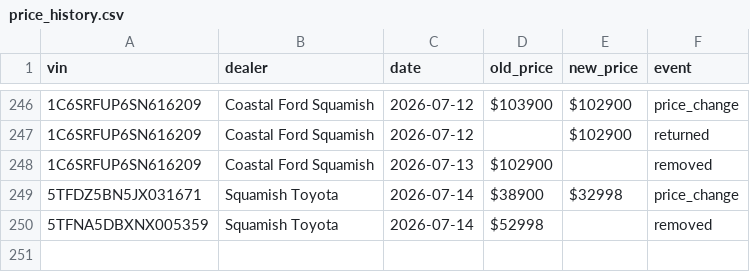
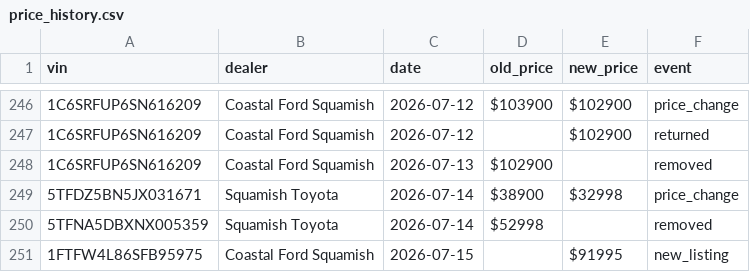
Before and after one commit to wilrocks79/truck-tracker, a CSV file: data/price_history.csv, drawn as a sheet; only a part is shown, gaps mark what is left out; the diff names each change by its address in the sheet, - before the commit and + after, or states it on an @@ line.

```diff
--- a/data/price_history.csv
+++ b/data/price_history.csv
+row 251: 1FTFW4L86SFB95975 | Coastal Ford Squamish | 2026-07-15 |  | $91995 | new_listing
```
Also changed, not shown: data/inventory.csv, 2 other files.
